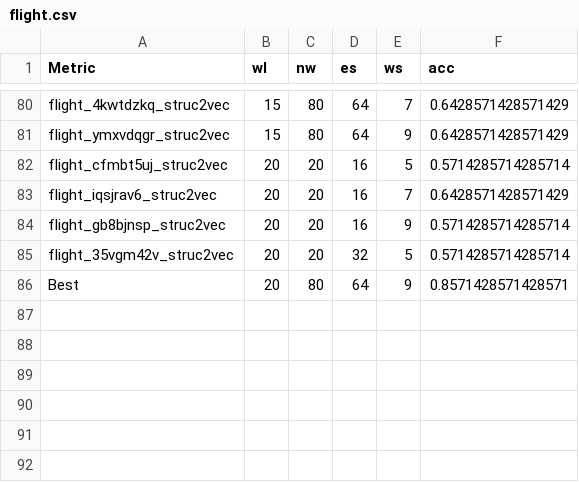
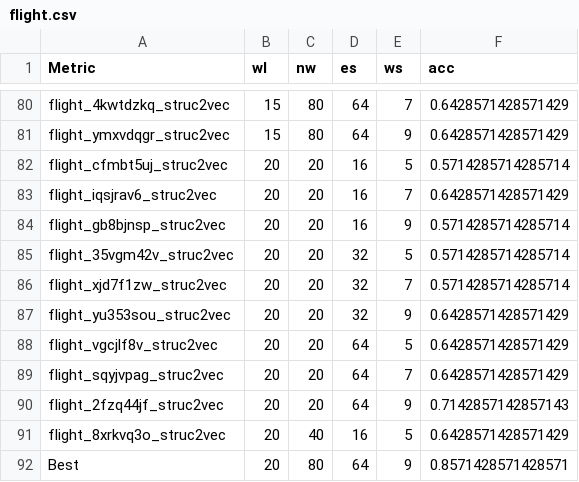
Before and after one commit to csanders90/TAPE, a CSV file: results/flight.csv, drawn as a sheet; only a part is shown, gaps mark what is left out.

```diff
--- a/results/flight.csv
+++ b/results/flight.csv
@@ -85,2 +85,8 @@ flight_gb8bjnsp_struc2vec,20,20,16,9,0.5714285714285714
 flight_35vgm42v_struc2vec,20,20,32,5,0.5714285714285714
+flight_xjd7f1zw_struc2vec,20,20,32,7,0.5714285714285714
+flight_yu353sou_struc2vec,20,20,32,9,0.6428571428571429
+flight_vgcjlf8v_struc2vec,20,20,64,5,0.6428571428571429
+flight_sqyjvpag_struc2vec,20,20,64,7,0.6428571428571429
+flight_2fzq44jf_struc2vec,20,20,64,9,0.7142857142857143
+flight_8xrkvq3o_struc2vec,20,40,16,5,0.6428571428571429
 Best,20,80,64,9,0.8571428571428571
```
Also changed, not shown: 2 other files.
